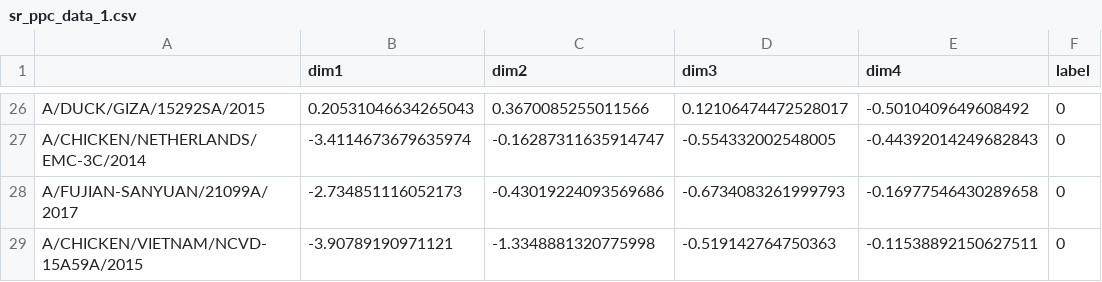
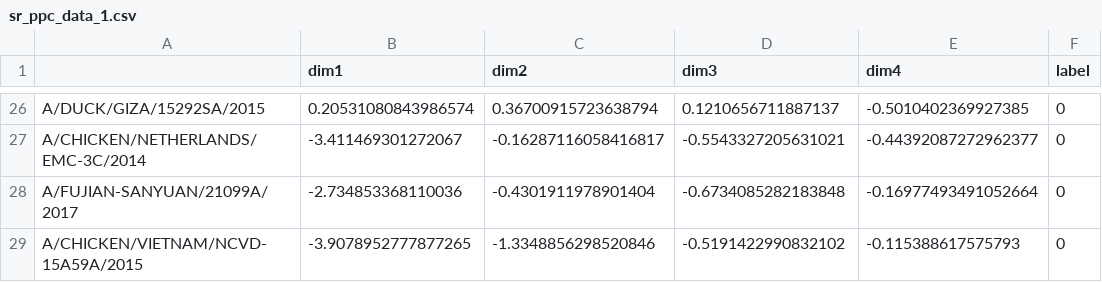
Before and after one commit to epiv-lab/H5-antigenic-evolution, a CSV file: piecewise_procrustes/output/sr_ppc_data_1.csv, drawn as a sheet; only a part is shown, gaps mark what is left out; the diff covers the shown part only; the diff names each change by its address in the sheet, - before the commit and + after, or states it on an @@ line.

```diff
--- a/piecewise_procrustes/output/sr_ppc_data_1.csv
+++ b/piecewise_procrustes/output/sr_ppc_data_1.csv
-B26 (dim1): 0.20531046634265043
+B26 (dim1): 0.20531080843986574
-C26 (dim2): 0.3670085255011566
+C26 (dim2): 0.36700915723638794
-D26 (dim3): 0.12106474472528017
+D26 (dim3): 0.1210656711887137
-E26 (dim4): -0.5010409649608492
+E26 (dim4): -0.5010402369927385
-B27 (dim1): -3.4114673679635974
+B27 (dim1): -3.411469301272067
-C27 (dim2): -0.16287311635914747
+C27 (dim2): -0.16287116058416817
-D27 (dim3): -0.554332002548005
+D27 (dim3): -0.5543327205631021
-E27 (dim4): -0.44392014249682843
+E27 (dim4): -0.44392087272962377
-B28 (dim1): -2.734851116052173
+B28 (dim1): -2.734853368110036
-C28 (dim2): -0.43019224093569686
+C28 (dim2): -0.4301911978901404
-D28 (dim3): -0.6734083261999793
+D28 (dim3): -0.6734085282183848
-E28 (dim4): -0.16977546430289658
+E28 (dim4): -0.16977493491052664
-B29 (dim1): -3.90789190971121
+B29 (dim1): -3.9078952777877265
-C29 (dim2): -1.3348881320775998
+C29 (dim2): -1.3348856298520846
-D29 (dim3): -0.519142764750363
+D29 (dim3): -0.5191422990832102
-E29 (dim4): -0.11538892150627511
+E29 (dim4): -0.115388617575793
```
Also changed, not shown: 96 edited cells elsewhere in this file, piecewise_procrustes/output/ag_ppc_data_1.csv, 3 other files.
